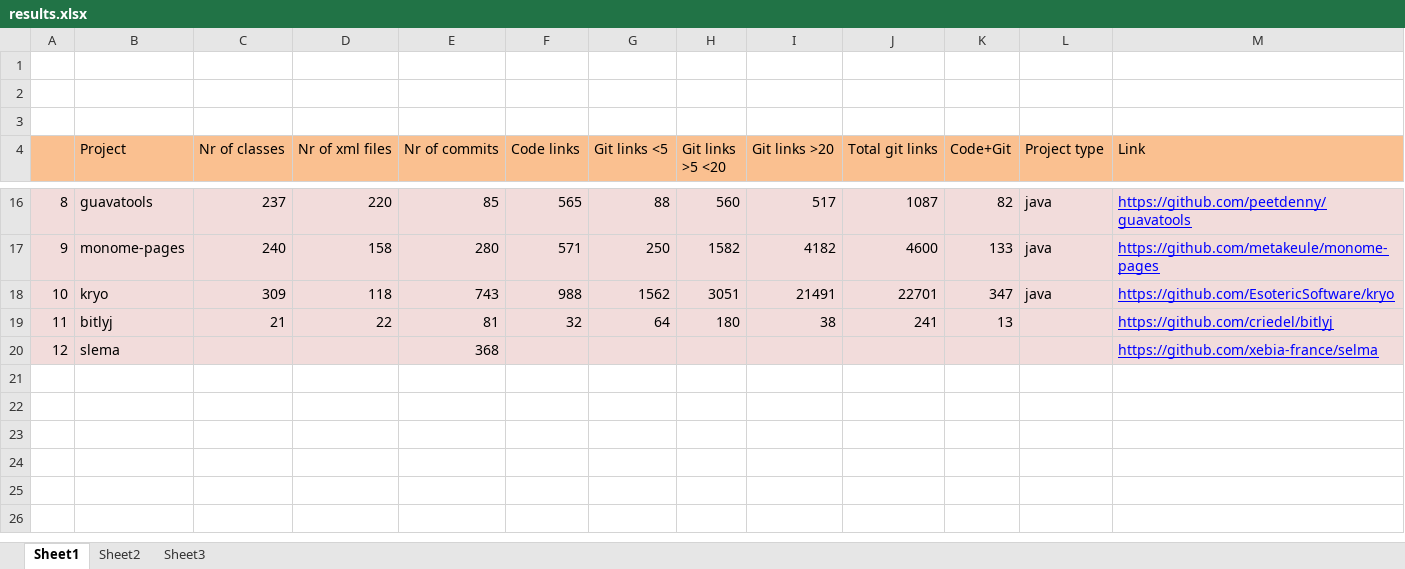
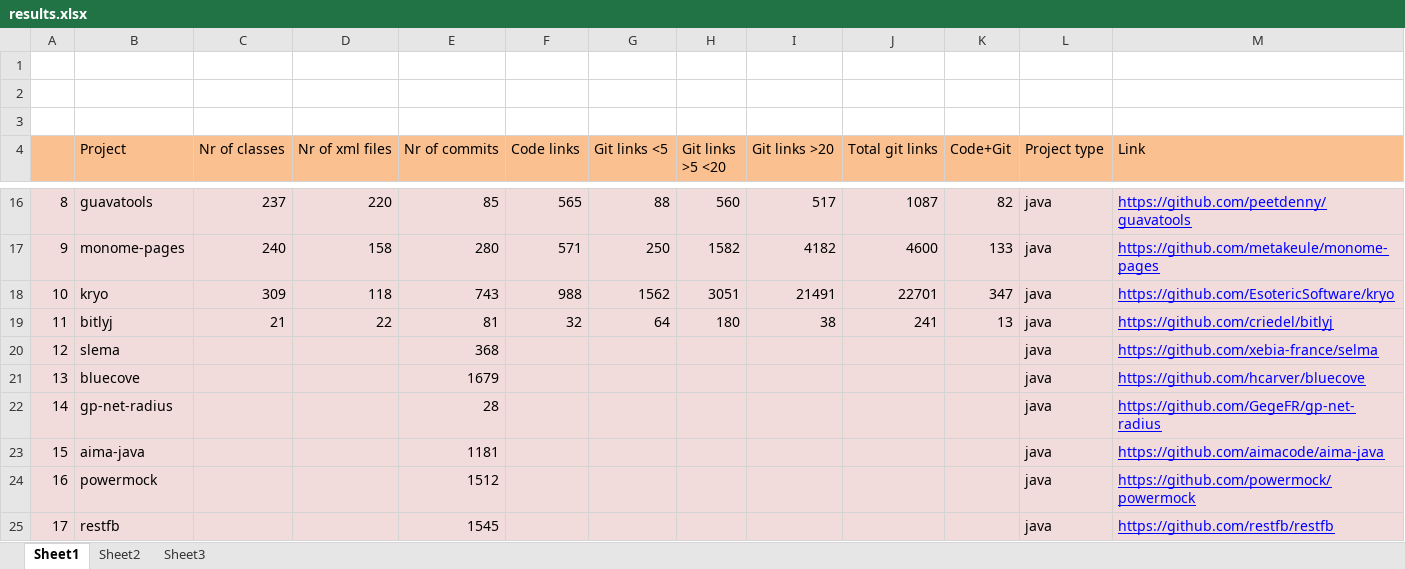
Before and after one commit to AdelinaStana/DissertationProject, an Excel workbook: results.xlsx, sheet Sheet1, drawn as a sheet; only a part is shown, gaps mark what is left out; values as stored, in another font and other column widths than the file's, no borders; the diff names each change by its address in the sheet, - before the commit and + after, or states it on an @@ line.

```diff
--- a/results.xlsx (sheet Sheet1)
+++ b/results.xlsx (sheet Sheet1)
-L19:L20 (Project type): (empty)
+L19:L20 (Project type): java
+row 21: 13 | bluecove |  |  | 1679 |  |  |  |  |  |  | java | https://github.com/hcarver/bluecove
+row 22: 14 | gp-net-radius |  |  | 28 |  |  |  |  |  |  | java | https://github.com/GegeFR/gp-net-radius
+row 23: 15 | aima-java |  |  | 1181 |  |  |  |  |  |  | java | https://github.com/aimacode/aima-java
+row 24: 16 | powermock |  |  | 1512 |  |  |  |  |  |  | java | https://github.com/powermock/powermock
+row 25: 17 | restfb |  |  | 1545 |  |  |  |  |  |  | java | https://github.com/restfb/restfb
```
Also changed, not shown: 1 other file.
